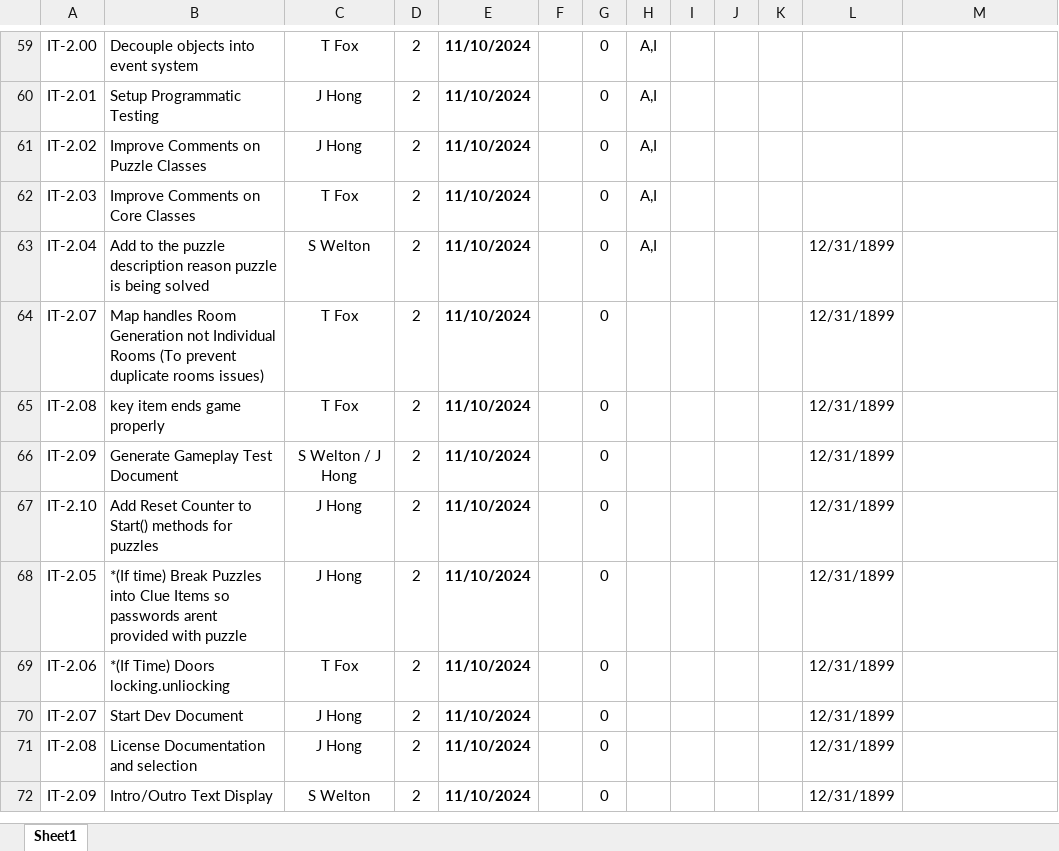
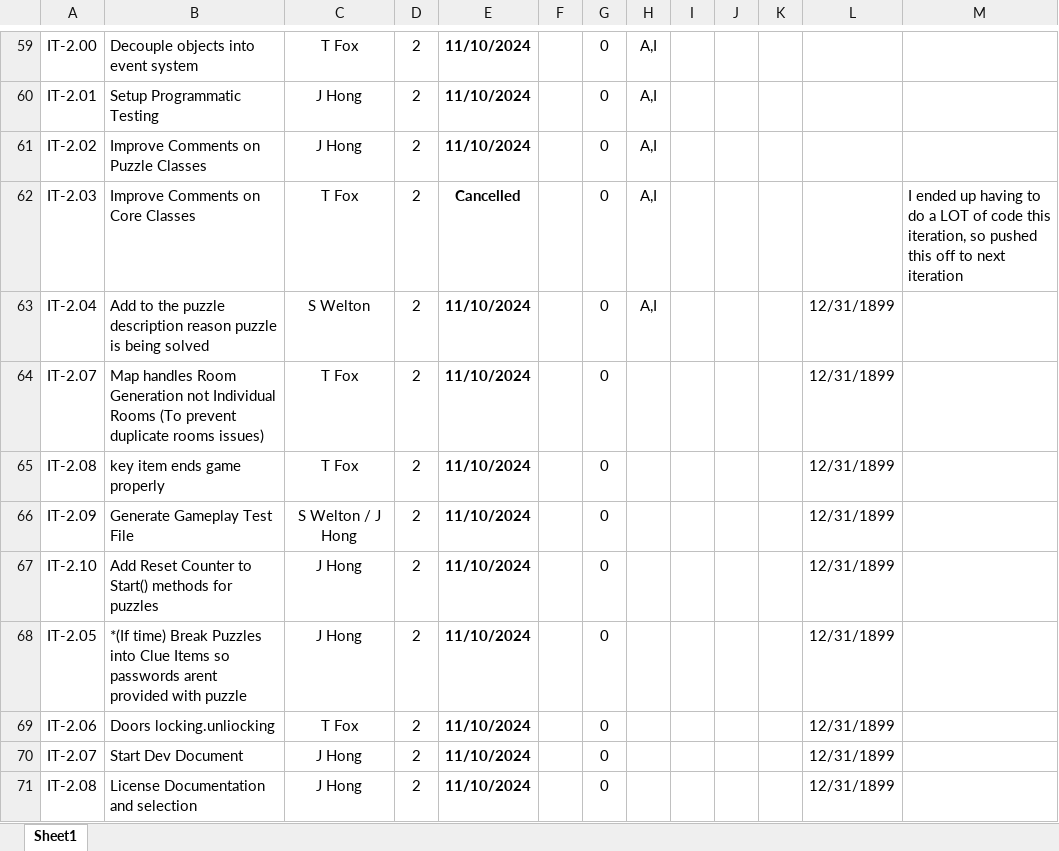
Before and after one commit to TKayaFox/Shattered-Protocols-Text-RPG, an Excel workbook: project requirements spreadsheet.xlsx, sheet Sheet1, drawn as a sheet; only a part is shown, gaps mark what is left out; the shorter side is filled out with more unchanged rows; values as stored, in another font and other column widths than the file's, no borders; conditional formats not drawn; the diff names each change by its address in the sheet, - before the commit and + after, or states it on an @@ line.

```diff
--- a/project requirements spreadsheet.xlsx (sheet Sheet1)
+++ b/project requirements spreadsheet.xlsx (sheet Sheet1)
-E62: 11/10/2024
+E62: Cancelled
-M62: (empty)
+M62: I ended up having to do a LOT of code this iteration, so pushed this off to next iteration
-B66: Generate Gameplay Test Document
+B66: Generate Gameplay Test File
-B69: *(If Time) Doors locking.unliocking
+B69: Doors locking.unliocking
```
Also changed, not shown: formulas that keep their value, 27 other files.
